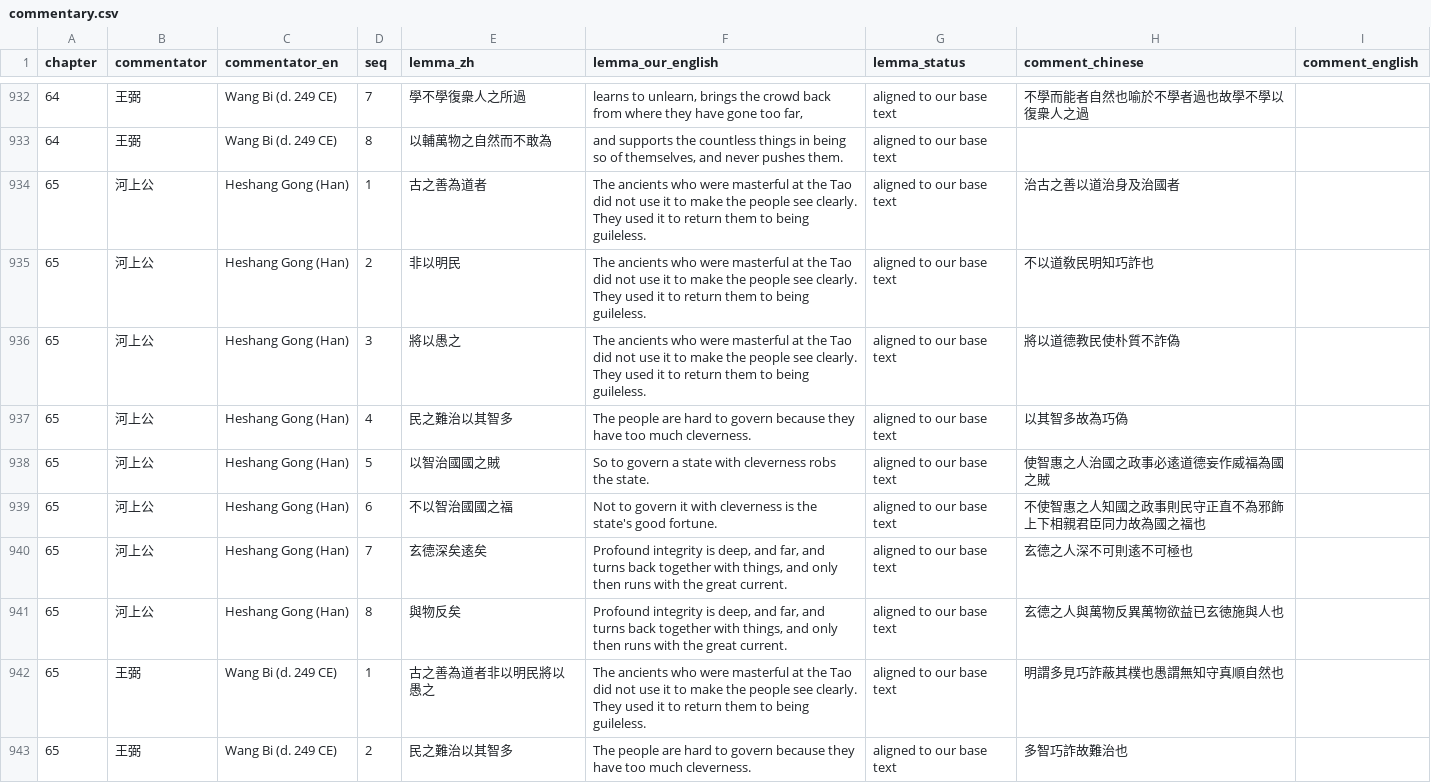
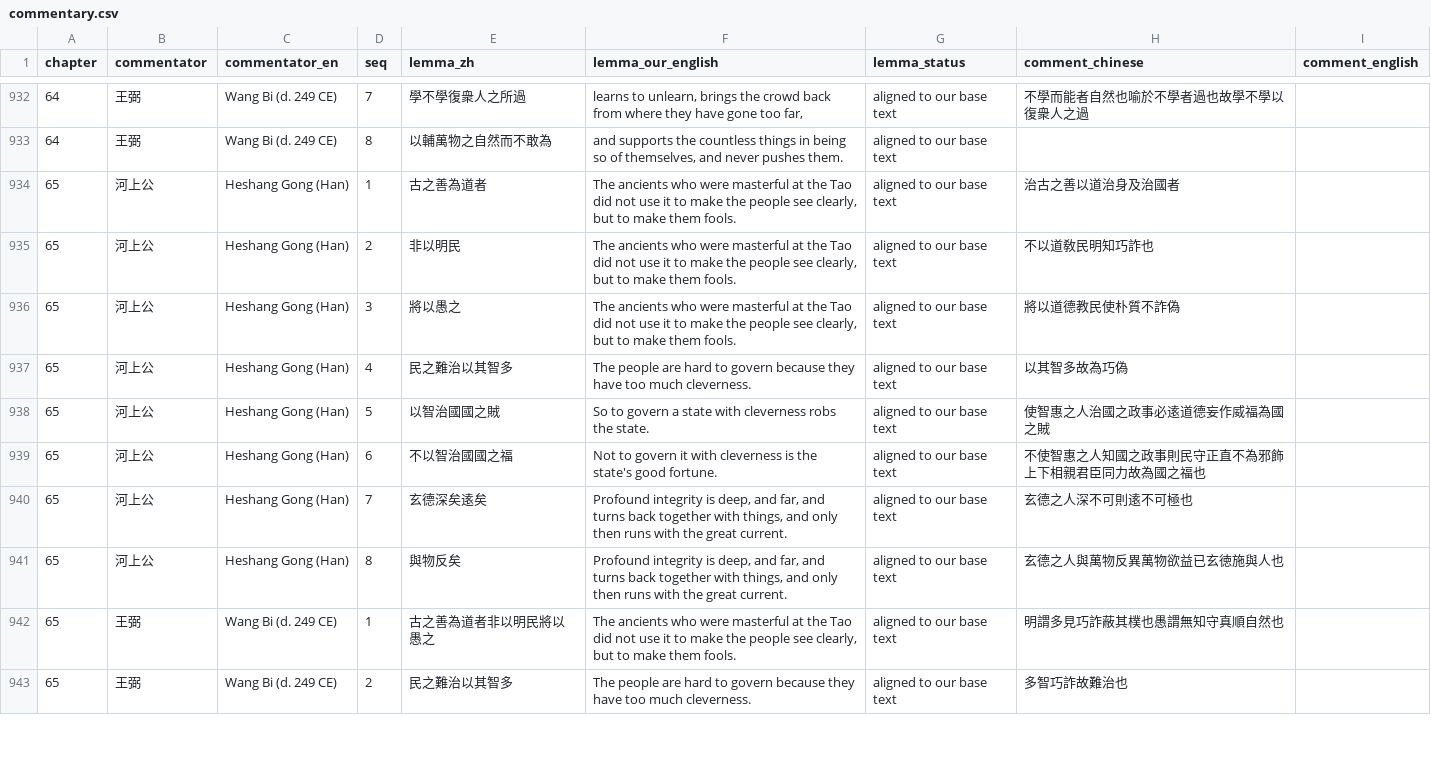
Before and after one commit to opencosmos-ai/taoteching, a CSV file: data/commentary.csv, drawn as a sheet; only a part is shown, gaps mark what is left out.

```diff
--- a/data/commentary.csv
+++ b/data/commentary.csv
@@ -933,5 +933,5 @@ chapter,commentator,commentator_en,seq,lemma_zh,lemma_our_english,lemma_status,c
 64,王弼,Wang Bi (d. 249 CE),8,以輔萬物之自然而不敢為,"and supports the countless things in being so of themselves, and never pushes them.",aligned to our base text,,
-65,河上公,Heshang Gong (Han),1,古之善為道者,The ancients who were masterful at the Tao did not use it to make the people see clearly. They used it to return them to being guileless.,aligned to our base text,治古之善以道治身及治國者,
-65,河上公,Heshang Gong (Han),2,非以明民,The ancients who were masterful at the Tao did not use it to make the people see clearly. They used it to return them to being guileless.,aligned to our base text,不以道敎民明知巧詐也,
-65,河上公,Heshang Gong (Han),3,將以愚之,The ancients who were masterful at the Tao did not use it to make the people see clearly. They used it to return them to being guileless.,aligned to our base text,將以道德教民使朴質不詐偽,
+65,河上公,Heshang Gong (Han),1,古之善為道者,"The ancients who were masterful at the Tao did not use it to make the people see clearly, but to make them fools.",aligned to our base text,治古之善以道治身及治國者,
+65,河上公,Heshang Gong (Han),2,非以明民,"The ancients who were masterful at the Tao did not use it to make the people see clearly, but to make them fools.",aligned to our base text,不以道敎民明知巧詐也,
+65,河上公,Heshang Gong (Han),3,將以愚之,"The ancients who were masterful at the Tao did not use it to make the people see clearly, but to make them fools.",aligned to our base text,將以道德教民使朴質不詐偽,
 65,河上公,Heshang Gong (Han),4,民之難治以其智多,The people are hard to govern because they have too much cleverness.,aligned to our base text,以其智多故為巧偽,
@@ -941,3 +941,3 @@ chapter,commentator,commentator_en,seq,lemma_zh,lemma_our_english,lemma_status,c
 65,河上公,Heshang Gong (Han),8,與物反矣,"Profound integrity is deep, and far, and turns back together with things, and only then runs with the great current.",aligned to our base text,玄德之人與萬物反異萬物欲益已玄徳施與人也,
-65,王弼,Wang Bi (d. 249 CE),1,古之善為道者非以明民將以愚之,The ancients who were masterful at the Tao did not use it to make the people see clearly. They used it to return them to being guileless.,aligned to our base text,明謂多見巧詐蔽其樸也愚謂無知守真順自然也,
+65,王弼,Wang Bi (d. 249 CE),1,古之善為道者非以明民將以愚之,"The ancients who were masterful at the Tao did not use it to make the people see clearly, but to make them fools.",aligned to our base text,明謂多見巧詐蔽其樸也愚謂無知守真順自然也,
 65,王弼,Wang Bi (d. 249 CE),2,民之難治以其智多,The people are hard to govern because they have too much cleverness.,aligned to our base text,多智巧詐故難治也,
```
Also changed, not shown: data/character-anatomy.csv, data/characters.csv, 25 other files.
